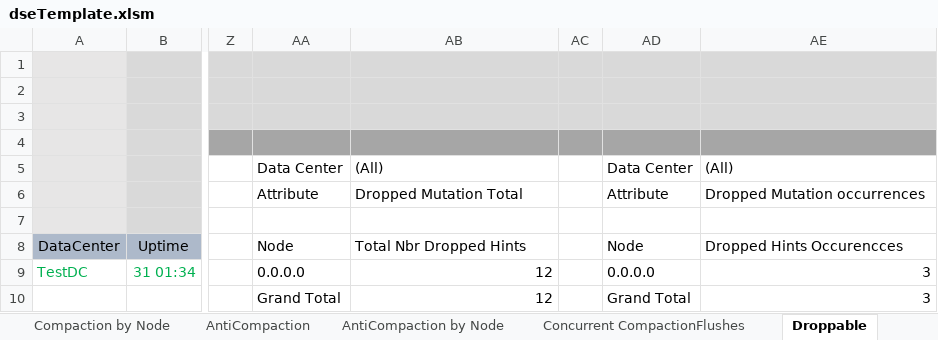
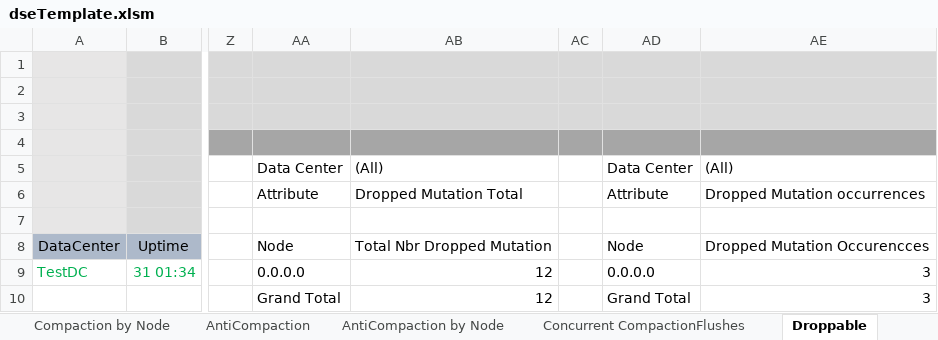
Before and after one commit to richardandersen/DSEDiagnosticAnalyticParser, an Excel workbook: dseTemplate.xlsm, sheet Droppable, drawn as a sheet; only a part is shown, gaps mark what is left out; values as stored, in another font and other column widths than the file's, no borders; the diff names each change by its address in the sheet, - before the commit and + after, or states it on an @@ line.

```diff
--- a/dseTemplate.xlsm (sheet Droppable)
+++ b/dseTemplate.xlsm (sheet Droppable)
-AB8: Total Nbr Dropped Hints
+AB8: Total Nbr Dropped Mutation
-AE8: Dropped Hints Occurencces
+AE8: Dropped Mutation Occurencces
```
Also changed, not shown: sheet NodeStats, sheet Concurrent CompactionFlushes, sheet Repair, sheet Read-Repair by Node, sheet Read Repair History, 9 other files.
